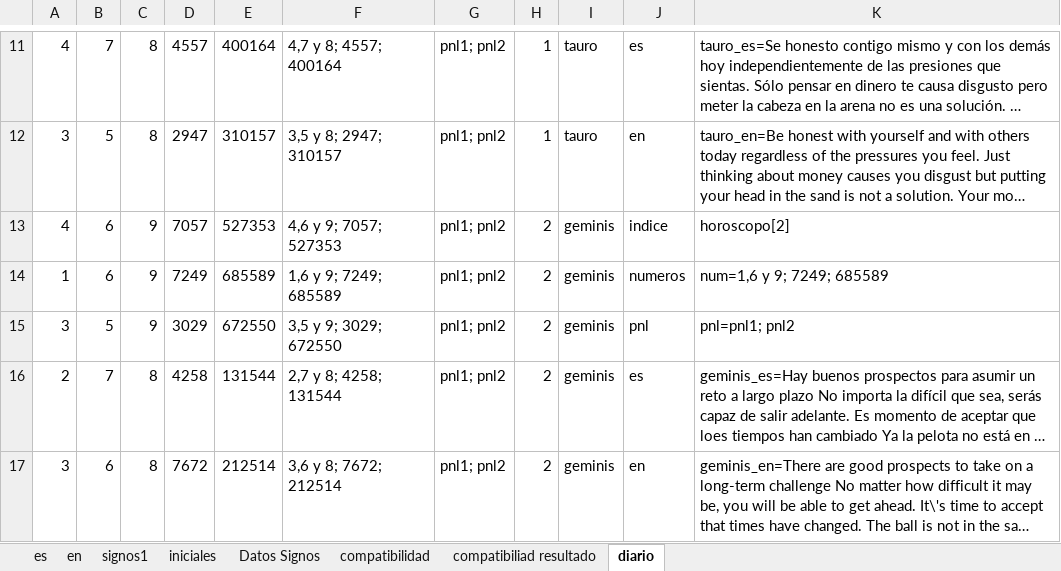
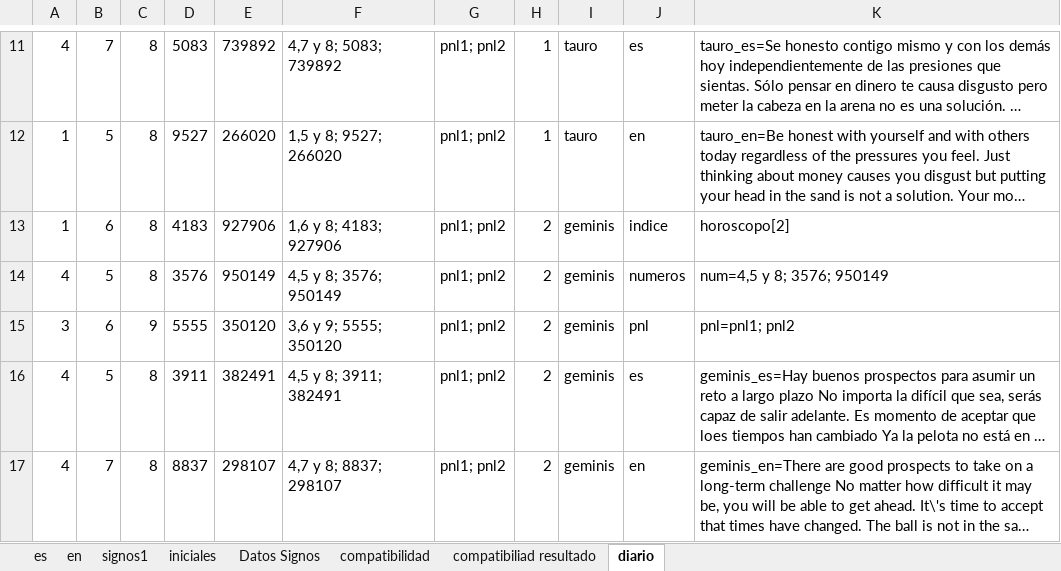
Before and after one commit to itanortega/prototipo2, an Excel workbook: documentos/datos.xlsx, sheet diario, drawn as a sheet; only a part is shown, gaps mark what is left out; long unchanged cells end in …; values as stored, in another font and other column widths than the file's, no borders; removed rows and columns are numbered as before the commit, all else as after; the diff covers the shown part only; the diff names each change by its address in the sheet, - before the commit and + after, or states it on an @@ line.

```diff
--- a/documentos/datos.xlsx (sheet diario)
+++ b/documentos/datos.xlsx (sheet diario)
-D11: 4557
+D11: 5083
-E11: 400164
+E11: 739892
-F11: 4,7 y 8; 4557; 400164
+F11: 4,7 y 8; 5083; 739892
-A12: 3
+A12: 1
-D12: 2947
+D12: 9527
-E12: 310157
+E12: 266020
-F12: 3,5 y 8; 2947; 310157
+F12: 1,5 y 8; 9527; 266020
-row 13: 4 | 6 | 9 | 7057 | 527353 | 4,6 y 9; 7057; 527353 | pnl1; pnl2 | 2 | geminis | indice | horoscopo[2]
-C13: 9
+C13: 8
-D13: 7249
+D13: 4183
-E13: 685589
+E13: 927906
-F13: 1,6 y 9; 7249; 685589
+F13: 1,6 y 8; 4183; 927906
-J13: numeros
+J13: indice
-K13: num=1,6 y 9; 7249; 685589
+K13: horoscopo[2]
+row 14: 4 | 5 | 8 | 3576 | 950149 | 4,5 y 8; 3576; 950149 | pnl1; pnl2 | 2 | geminis | numeros | num=4,5 y 8; 3576; 950149
-B15: 5
+B15: 6
-D15: 3029
+D15: 5555
-E15: 672550
+E15: 350120
-F15: 3,5 y 9; 3029; 672550
+F15: 3,6 y 9; 5555; 350120
-A16: 2
+A16: 4
-B16: 7
+B16: 5
-D16: 4258
+D16: 3911
-E16: 131544
+E16: 382491
-F16: 2,7 y 8; 4258; 131544
+F16: 4,5 y 8; 3911; 382491
-A17: 3
+A17: 4
-B17: 6
+B17: 7
-D17: 7672
+D17: 8837
-E17: 212514
+E17: 298107
-F17: 3,6 y 8; 7672; 212514
+F17: 4,7 y 8; 8837; 298107
```
Also changed, not shown: 15 added rows, 15 removed rows and 199 edited cells elsewhere in this sheet, sheet compatibiliad resultado, sheet compatibilidad, sheet signos1, formulas that keep their value, 4 other files.
